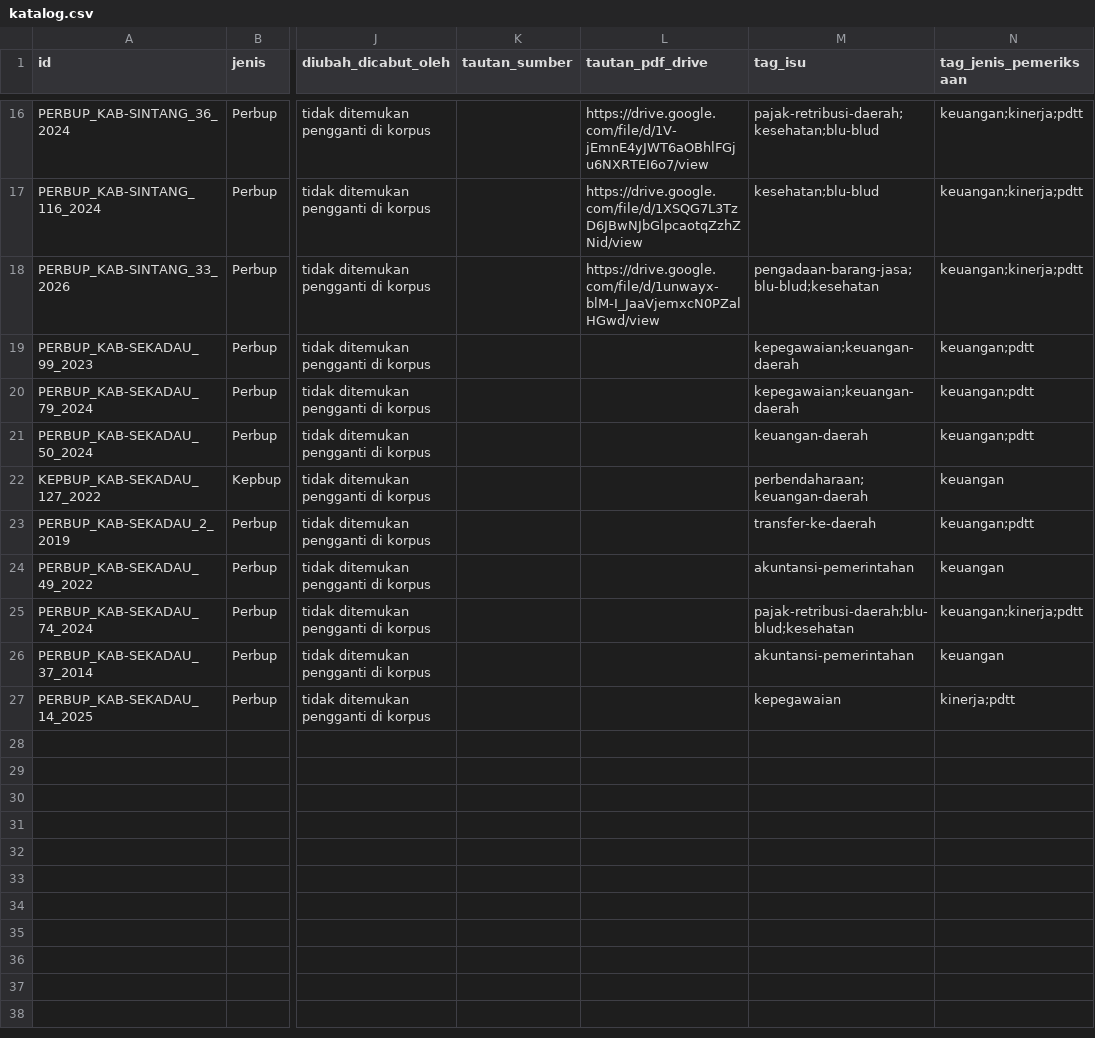
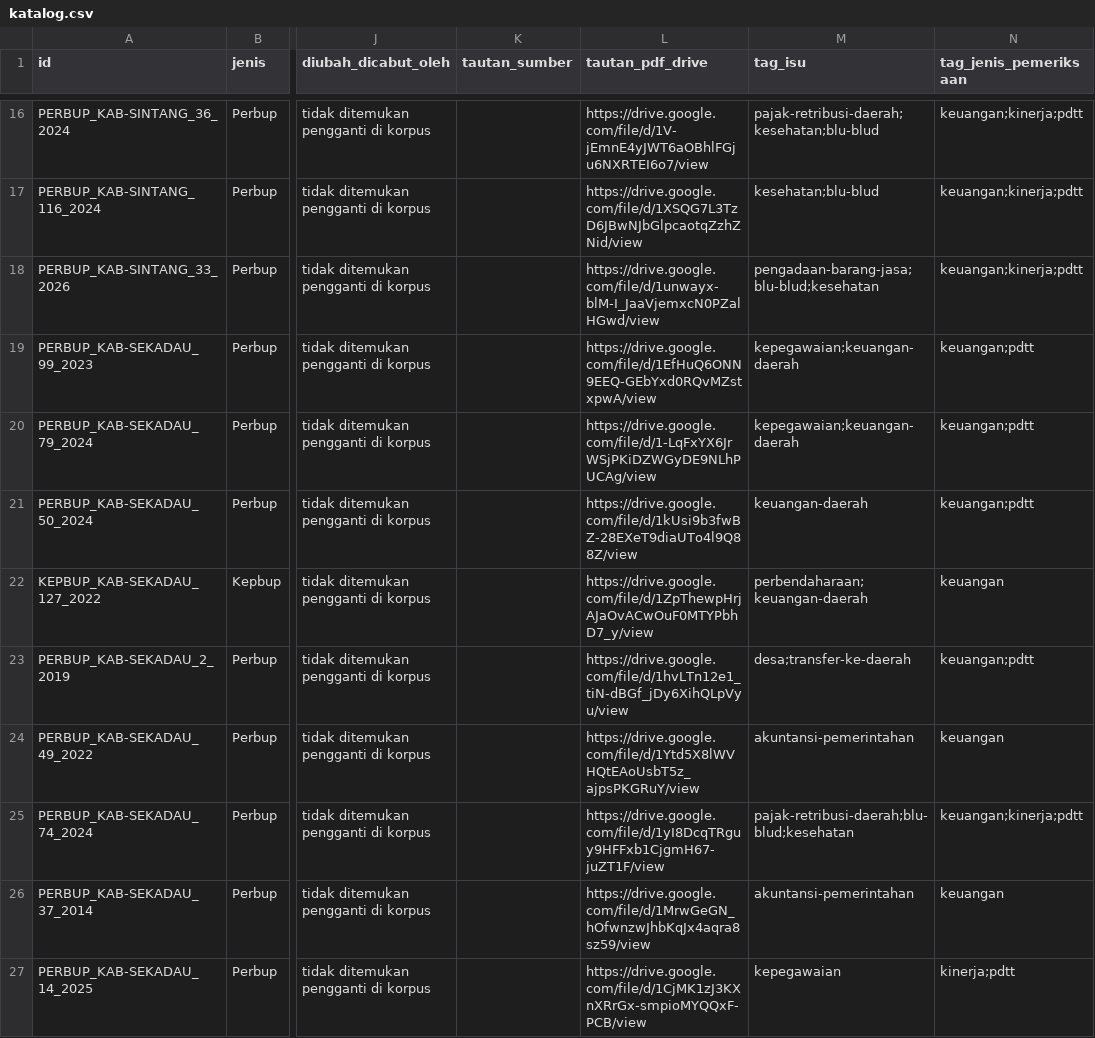
Before and after one commit to primaditra/korpus-daerah, a CSV file: katalog.csv, drawn as a sheet; only a part is shown, gaps mark what is left out; the diff names each change by its address in the sheet, - before the commit and + after, or states it on an @@ line.

```diff
--- a/katalog.csv
+++ b/katalog.csv
-L19 (tautan_pdf_drive): (empty)
+L19 (tautan_pdf_drive): https://drive.google.com/file/d/1EfHuQ6ONN9EEQ-GEbYxd0RQvMZstxpwA/view
-L20 (tautan_pdf_drive): (empty)
+L20 (tautan_pdf_drive): https://drive.google.com/file/d/1-LqFxYX6JrWSjPKiDZWGyDE9NLhPUCAg/view
-L21 (tautan_pdf_drive): (empty)
+L21 (tautan_pdf_drive): https://drive.google.com/file/d/1kUsi9b3fwBZ-28EXeT9diaUTo4l9Q88Z/view
-L22 (tautan_pdf_drive): (empty)
+L22 (tautan_pdf_drive): https://drive.google.com/file/d/1ZpThewpHrjAJaOvACwOuF0MTYPbhD7_y/view
-L23 (tautan_pdf_drive): (empty)
+L23 (tautan_pdf_drive): https://drive.google.com/file/d/1hvLTn12e1_tiN-dBGf_jDy6XihQLpVyu/view
-M23 (tag_isu): transfer-ke-daerah
+M23 (tag_isu): desa;transfer-ke-daerah
-L24 (tautan_pdf_drive): (empty)
+L24 (tautan_pdf_drive): https://drive.google.com/file/d/1Ytd5X8lWVHQtEAoUsbT5z_ajpsPKGRuY/view
-L25 (tautan_pdf_drive): (empty)
+L25 (tautan_pdf_drive): https://drive.google.com/file/d/1yI8DcqTRguy9HFFxb1CjgmH67-juZT1F/view
-L26 (tautan_pdf_drive): (empty)
+L26 (tautan_pdf_drive): https://drive.google.com/file/d/1MrwGeGN_hOfwnzwJhbKqJx4aqra8sz59/view
-L27 (tautan_pdf_drive): (empty)
+L27 (tautan_pdf_drive): https://drive.google.com/file/d/1CjMK1zJ3KXnXRrGx-smpioMYQQxF-PCB/view
```
